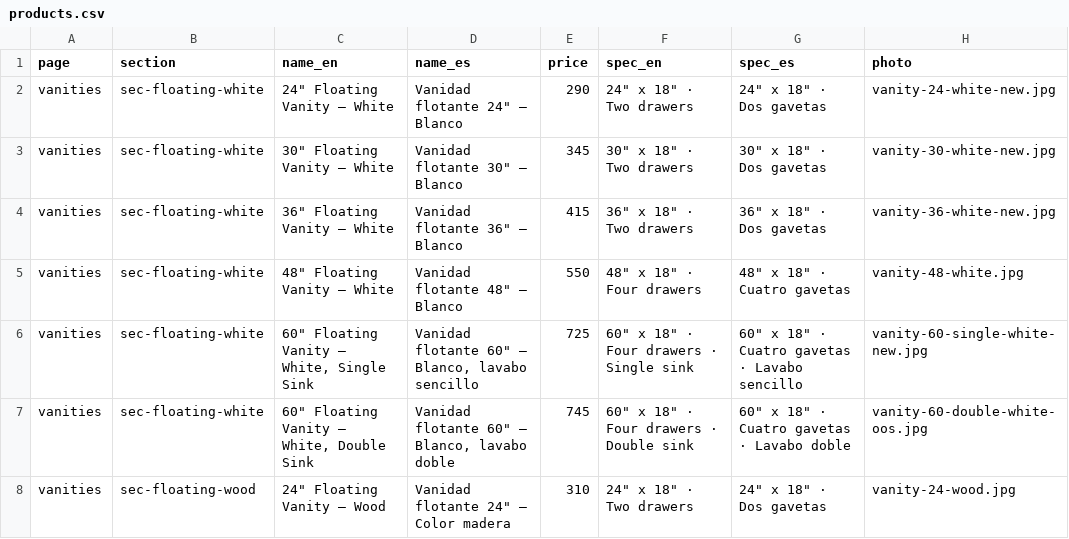
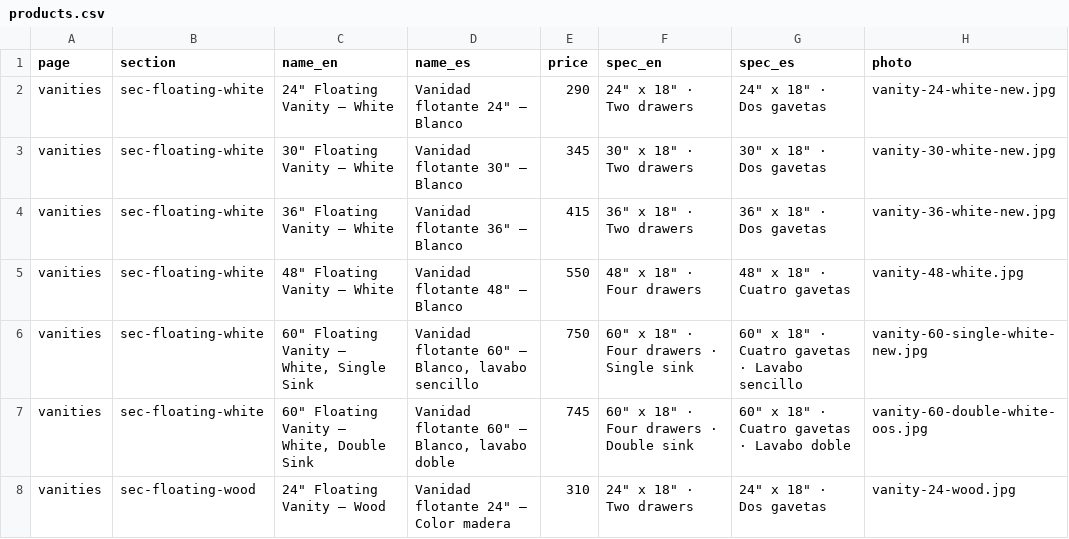
Before and after one commit to marcelmanzor-dota/Risco-s-Shop, a CSV file: data/products.csv, drawn as a sheet; only a part is shown; the diff names each change by its address in the sheet, - before the commit and + after, or states it on an @@ line.

Commit message:
Portal update by riscosshop@gmail.com
- 60" Floating Vanity — White, Single Sink: price $725 → $750

```diff
--- a/data/products.csv
+++ b/data/products.csv
-E6 (price): 725
+E6 (price): 750
```
